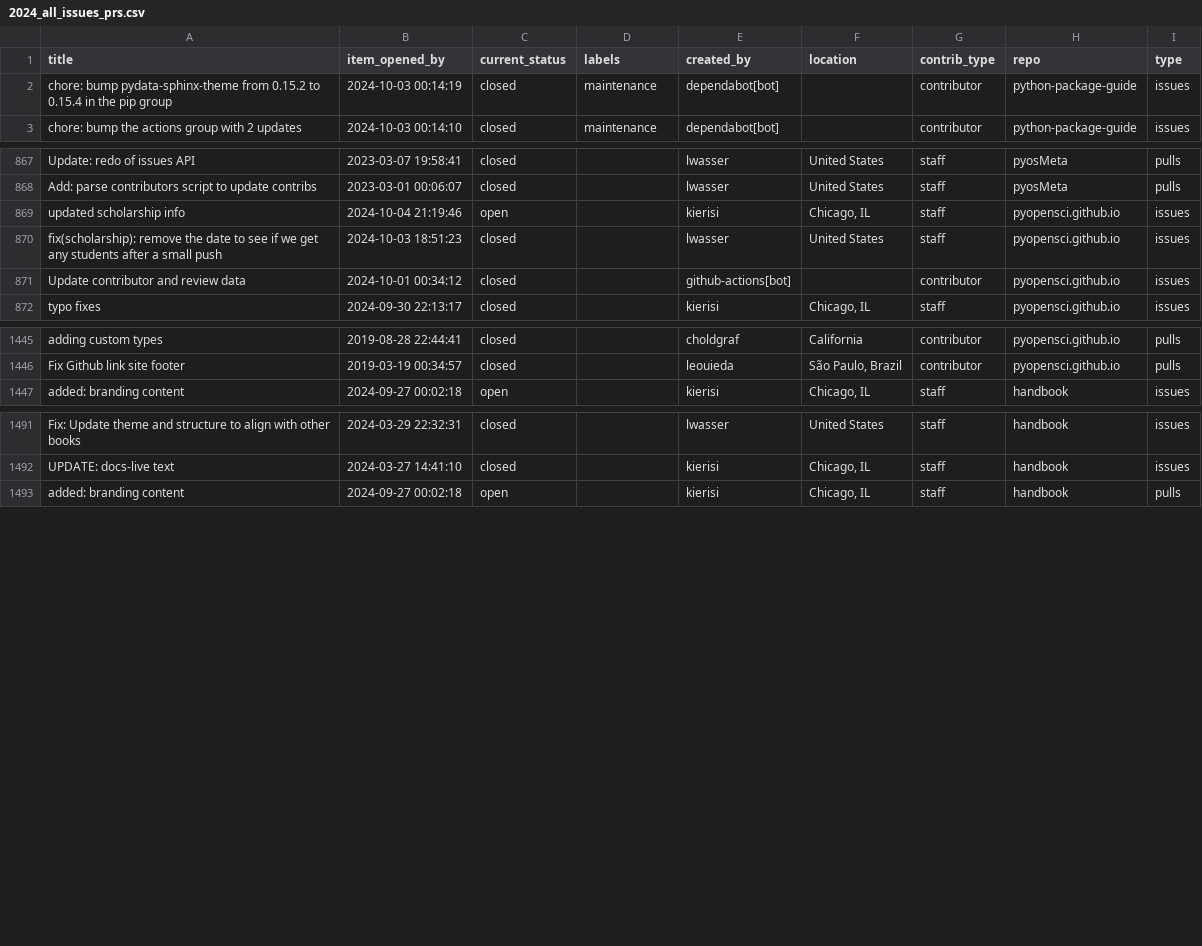
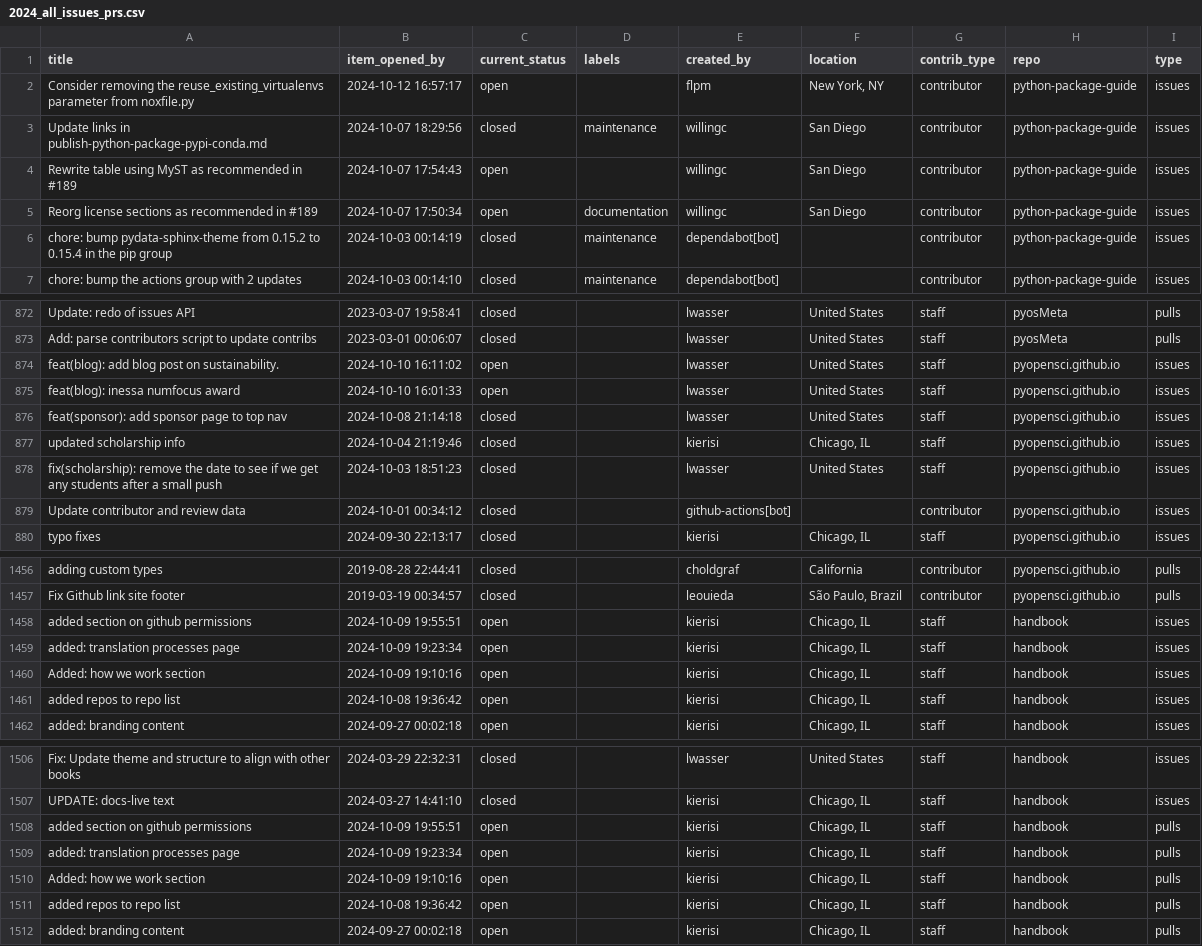
Before and after one commit to pyOpenSci/peer-review-metrics, a CSV file: _data/2024_all_issues_prs.csv, drawn as a sheet; only a part is shown, gaps mark what is left out; the diff covers the shown part only.

Commit message:
Update: issue, pr and contrib metadata file for current year

```diff
--- a/_data/2024_all_issues_prs.csv
+++ b/_data/2024_all_issues_prs.csv
@@ -1,2 +1,6 @@
 title,item_opened_by,current_status,labels,created_by,location,contrib_type,repo,type
+Consider removing the reuse_existing_virtualenvs parameter from noxfile.py,2024-10-12 16:57:17,open,,flpm,"New York, NY",contributor,python-package-guide,issues
+Update links in publish-python-package-pypi-conda.md,2024-10-07 18:29:56,closed,maintenance,willingc,San Diego,contributor,python-package-guide,issues
+Rewrite table using MyST as recommended in #189,2024-10-07 17:54:43,open,,willingc,San Diego,contributor,python-package-guide,issues
+Reorg license sections as recommended in #189 ,2024-10-07 17:50:34,open,documentation,willingc,San Diego,contributor,python-package-guide,issues
 chore: bump pydata-sphinx-theme from 0.15.2 to 0.15.4 in the pip group,2024-10-03 00:14:19,closed,maintenance,dependabot[bot],,contributor,python-package-guide,issues
@@ -868,3 +873,6 @@ Update: redo of issues API,2023-03-07 19:58:41,closed,,lwasser,United States,sta
 Add: parse contributors script to update contribs,2023-03-01 00:06:07,closed,,lwasser,United States,staff,pyosMeta,pulls
-updated scholarship info,2024-10-04 21:19:46,open,,kierisi,"Chicago, IL",staff,pyopensci.github.io,issues
+feat(blog): add blog post on sustainability. ,2024-10-10 16:11:02,open,,lwasser,United States,staff,pyopensci.github.io,issues
+feat(blog): inessa numfocus award,2024-10-10 16:01:33,open,,lwasser,United States,staff,pyopensci.github.io,issues
+feat(sponsor): add sponsor page to top nav,2024-10-08 21:14:18,closed,,lwasser,United States,staff,pyopensci.github.io,issues
+updated scholarship info,2024-10-04 21:19:46,closed,,kierisi,"Chicago, IL",staff,pyopensci.github.io,issues
 fix(scholarship): remove the date to see if we get any students after a small push,2024-10-03 18:51:23,closed,,lwasser,United States,staff,pyopensci.github.io,issues
@@ -1446,2 +1457,6 @@ adding custom types,2019-08-28 22:44:41,closed,,choldgraf,California,contributor
 Fix Github link site footer,2019-03-19 00:34:57,closed,,leouieda,"São Paulo, Brazil",contributor,pyopensci.github.io,pulls
+added section on github permissions,2024-10-09 19:55:51,open,,kierisi,"Chicago, IL",staff,handbook,issues
+added: translation processes page,2024-10-09 19:23:34,open,,kierisi,"Chicago, IL",staff,handbook,issues
+Added: how we work section,2024-10-09 19:10:16,open,,kierisi,"Chicago, IL",staff,handbook,issues
+added repos to repo list,2024-10-08 19:36:42,open,,kierisi,"Chicago, IL",staff,handbook,issues
 added: branding content,2024-09-27 00:02:18,open,,kierisi,"Chicago, IL",staff,handbook,issues
@@ -1492,2 +1507,6 @@ Fix: Update theme and structure to align with other books,2024-03-29 22:32:31,cl
 UPDATE: docs-live text,2024-03-27 14:41:10,closed,,kierisi,"Chicago, IL",staff,handbook,issues
+added section on github permissions,2024-10-09 19:55:51,open,,kierisi,"Chicago, IL",staff,handbook,pulls
+added: translation processes page,2024-10-09 19:23:34,open,,kierisi,"Chicago, IL",staff,handbook,pulls
+Added: how we work section,2024-10-09 19:10:16,open,,kierisi,"Chicago, IL",staff,handbook,pulls
+added repos to repo list,2024-10-08 19:36:42,open,,kierisi,"Chicago, IL",staff,handbook,pulls
 added: branding content,2024-09-27 00:02:18,open,,kierisi,"Chicago, IL",staff,handbook,pulls
```
Also changed, not shown: 4 added rows and 17 edited cells elsewhere in this file, _data/review_submissions.csv.
